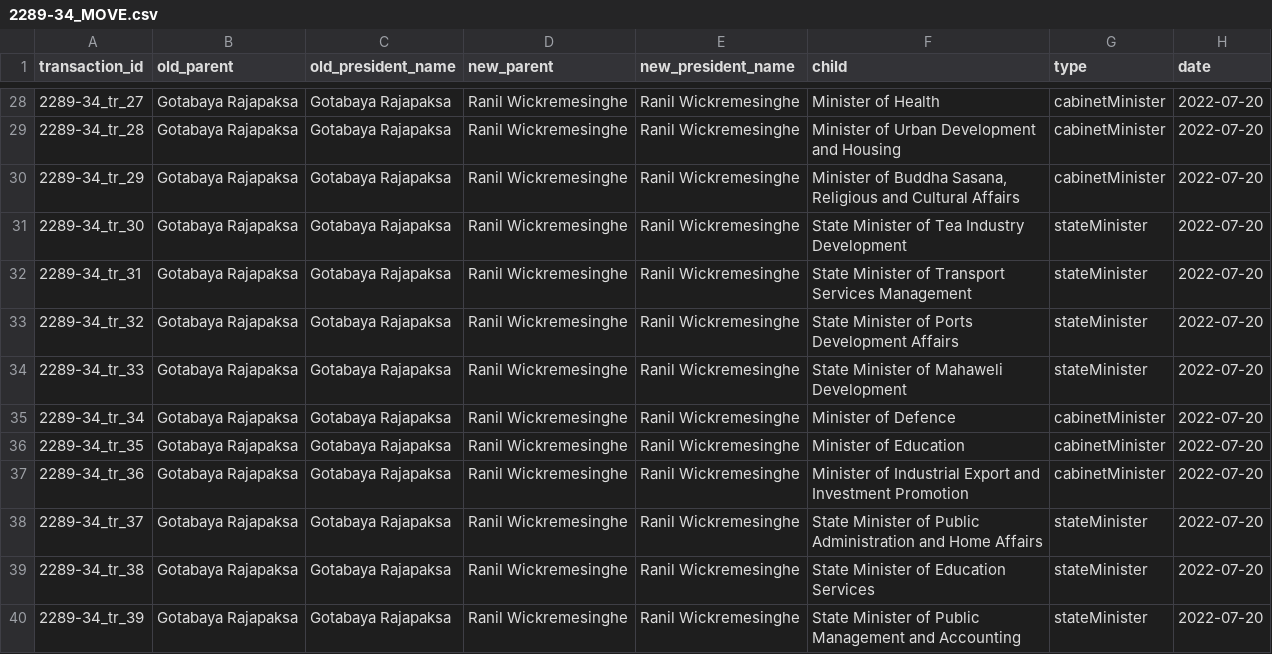
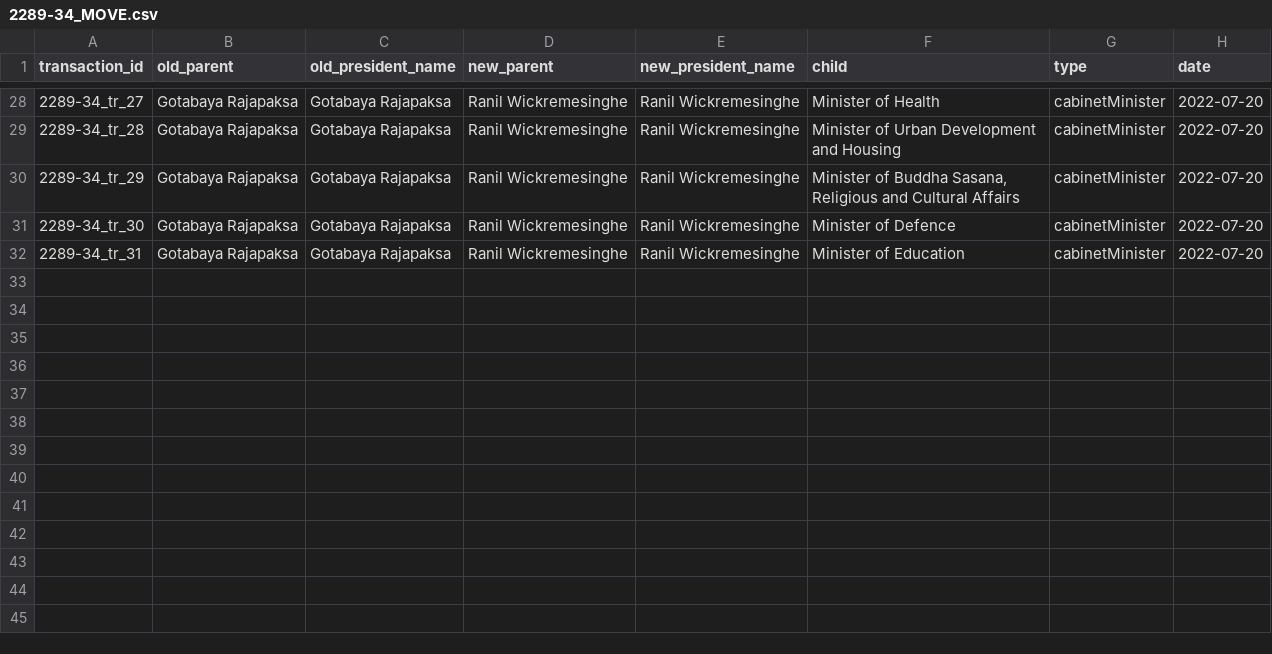
Before and after one commit to zaeema-n/opengin-org, a CSV file: data/orgchart/Ranil Wickremesinghe/2022-07-20/2289-34_MOVE.csv, drawn as a sheet; only a part is shown, gaps mark what is left out.

```diff
--- a/data/orgchart/Ranil Wickremesinghe/2022-07-20/2289-34_MOVE.csv
+++ b/data/orgchart/Ranil Wickremesinghe/2022-07-20/2289-34_MOVE.csv
@@ -30,11 +30,3 @@ transaction_id,old_parent,old_president_name,new_parent,new_president_name,child
 2289-34_tr_29,Gotabaya Rajapaksa,Gotabaya Rajapaksa,Ranil Wickremesinghe,Ranil Wickremesinghe,"Minister of Buddha Sasana, Religious and Cultural Affairs",cabinetMinister,2022-07-20
-2289-34_tr_30,Gotabaya Rajapaksa,Gotabaya Rajapaksa,Ranil Wickremesinghe,Ranil Wickremesinghe,State Minister of Tea Industry Development,stateMinister,2022-07-20
-2289-34_tr_31,Gotabaya Rajapaksa,Gotabaya Rajapaksa,Ranil Wickremesinghe,Ranil Wickremesinghe,State Minister of Transport Services Management,stateMinister,2022-07-20
-2289-34_tr_32,Gotabaya Rajapaksa,Gotabaya Rajapaksa,Ranil Wickremesinghe,Ranil Wickremesinghe,State Minister of Ports Development Affairs,stateMinister,2022-07-20
-2289-34_tr_33,Gotabaya Rajapaksa,Gotabaya Rajapaksa,Ranil Wickremesinghe,Ranil Wickremesinghe,State Minister of Mahaweli Development,stateMinister,2022-07-20
-2289-34_tr_34,Gotabaya Rajapaksa,Gotabaya Rajapaksa,Ranil Wickremesinghe,Ranil Wickremesinghe,Minister of Defence,cabinetMinister,2022-07-20
-2289-34_tr_35,Gotabaya Rajapaksa,Gotabaya Rajapaksa,Ranil Wickremesinghe,Ranil Wickremesinghe,Minister of Education,cabinetMinister,2022-07-20
-2289-34_tr_36,Gotabaya Rajapaksa,Gotabaya Rajapaksa,Ranil Wickremesinghe,Ranil Wickremesinghe,Minister of Industrial Export and Investment Promotion,cabinetMinister,2022-07-20
-2289-34_tr_37,Gotabaya Rajapaksa,Gotabaya Rajapaksa,Ranil Wickremesinghe,Ranil Wickremesinghe,State Minister of Public Administration and Home Affairs,stateMinister,2022-07-20
-2289-34_tr_38,Gotabaya Rajapaksa,Gotabaya Rajapaksa,Ranil Wickremesinghe,Ranil Wickremesinghe,State Minister of Education Services,stateMinister,2022-07-20
-2289-34_tr_39,Gotabaya Rajapaksa,Gotabaya Rajapaksa,Ranil Wickremesinghe,Ranil Wickremesinghe,State Minister of Public Management and Accounting,stateMinister,2022-07-20
+2289-34_tr_30,Gotabaya Rajapaksa,Gotabaya Rajapaksa,Ranil Wickremesinghe,Ranil Wickremesinghe,Minister of Defence,cabinetMinister,2022-07-20
+2289-34_tr_31,Gotabaya Rajapaksa,Gotabaya Rajapaksa,Ranil Wickremesinghe,Ranil Wickremesinghe,Minister of Education,cabinetMinister,2022-07-20
```
Also changed, not shown: data/orgchart/Ranil Wickremesinghe/2022-07-22/2289-43_TERMINATE.csv, data/people/Ranil Wickremesinghe/2022-07-20/2289-34-2/2289-34-2-TERMINATE.csv, 1 other file.
